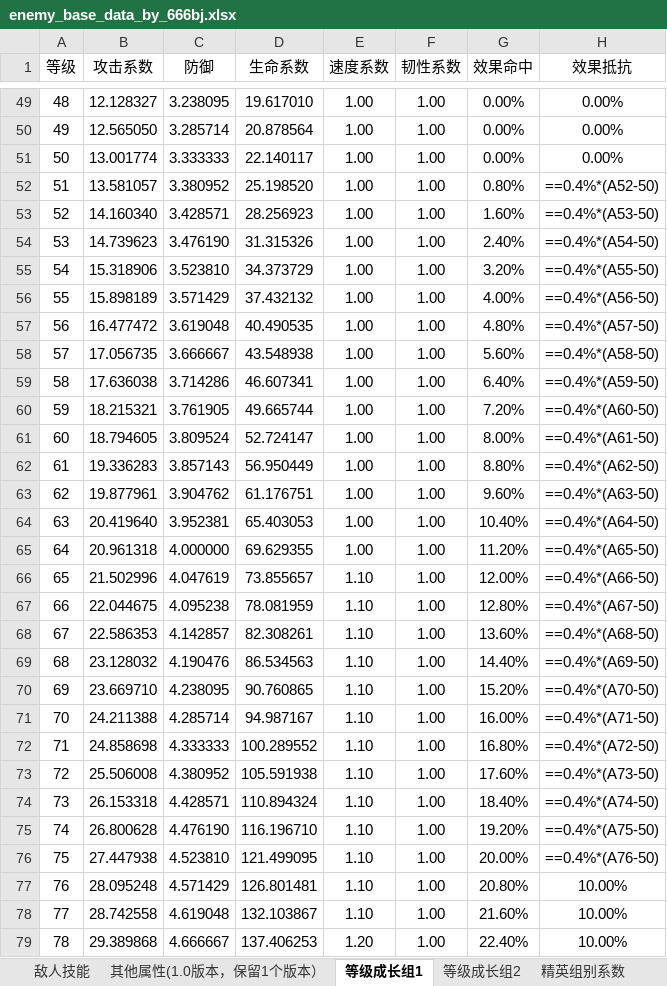
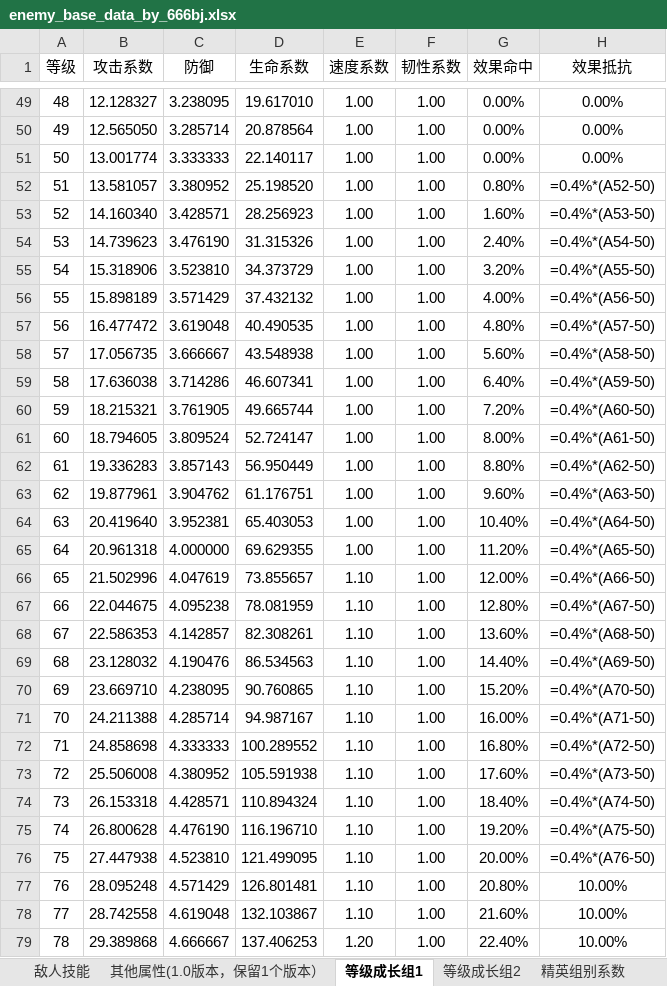
Before and after one commit to CCSCovenant/SRBA, an Excel workbook: battle/battle_data/enemy_data/enemy_base_data_by_666bj.xlsx, sheet 等级成长组1, drawn as a sheet; only a part is shown, gaps mark what is left out; values as stored, in another font and other column widths than the file's, no borders; formulas are shown in place of their values; the diff names each change by its address in the sheet, - before the commit and + after, or states it on an @@ line.

Commit message:
data parser md腾讯文档导出的不能直接用

```diff
--- a/battle/battle_data/enemy_data/enemy_base_data_by_666bj.xlsx (sheet 等级成长组1)
+++ b/battle/battle_data/enemy_data/enemy_base_data_by_666bj.xlsx (sheet 等级成长组1)
-H52 (效果抵抗): ==0.4%*(A52-50)
+H52 (效果抵抗): =0.4%*(A52-50)
-H53 (效果抵抗): ==0.4%*(A53-50)
+H53 (效果抵抗): =0.4%*(A53-50)
-H54 (效果抵抗): ==0.4%*(A54-50)
+H54 (效果抵抗): =0.4%*(A54-50)
-H55 (效果抵抗): ==0.4%*(A55-50)
+H55 (效果抵抗): =0.4%*(A55-50)
-H56 (效果抵抗): ==0.4%*(A56-50)
+H56 (效果抵抗): =0.4%*(A56-50)
-H57 (效果抵抗): ==0.4%*(A57-50)
+H57 (效果抵抗): =0.4%*(A57-50)
-H58 (效果抵抗): ==0.4%*(A58-50)
+H58 (效果抵抗): =0.4%*(A58-50)
-H59 (效果抵抗): ==0.4%*(A59-50)
+H59 (效果抵抗): =0.4%*(A59-50)
-H60 (效果抵抗): ==0.4%*(A60-50)
+H60 (效果抵抗): =0.4%*(A60-50)
-H61 (效果抵抗): ==0.4%*(A61-50)
+H61 (效果抵抗): =0.4%*(A61-50)
-H62 (效果抵抗): ==0.4%*(A62-50)
+H62 (效果抵抗): =0.4%*(A62-50)
-H63 (效果抵抗): ==0.4%*(A63-50)
+H63 (效果抵抗): =0.4%*(A63-50)
-H64 (效果抵抗): ==0.4%*(A64-50)
+H64 (效果抵抗): =0.4%*(A64-50)
-H65 (效果抵抗): ==0.4%*(A65-50)
+H65 (效果抵抗): =0.4%*(A65-50)
-H66 (效果抵抗): ==0.4%*(A66-50)
+H66 (效果抵抗): =0.4%*(A66-50)
-H67 (效果抵抗): ==0.4%*(A67-50)
+H67 (效果抵抗): =0.4%*(A67-50)
-H68 (效果抵抗): ==0.4%*(A68-50)
+H68 (效果抵抗): =0.4%*(A68-50)
-H69 (效果抵抗): ==0.4%*(A69-50)
+H69 (效果抵抗): =0.4%*(A69-50)
-H70 (效果抵抗): ==0.4%*(A70-50)
+H70 (效果抵抗): =0.4%*(A70-50)
-H71 (效果抵抗): ==0.4%*(A71-50)
+H71 (效果抵抗): =0.4%*(A71-50)
-H72 (效果抵抗): ==0.4%*(A72-50)
+H72 (效果抵抗): =0.4%*(A72-50)
-H73 (效果抵抗): ==0.4%*(A73-50)
+H73 (效果抵抗): =0.4%*(A73-50)
-H74 (效果抵抗): ==0.4%*(A74-50)
+H74 (效果抵抗): =0.4%*(A74-50)
-H75 (效果抵抗): ==0.4%*(A75-50)
+H75 (效果抵抗): =0.4%*(A75-50)
-H76 (效果抵抗): ==0.4%*(A76-50)
+H76 (效果抵抗): =0.4%*(A76-50)
```
Also changed, not shown: sheet 基础属性, sheet 等级成长组2, 4 other files.
